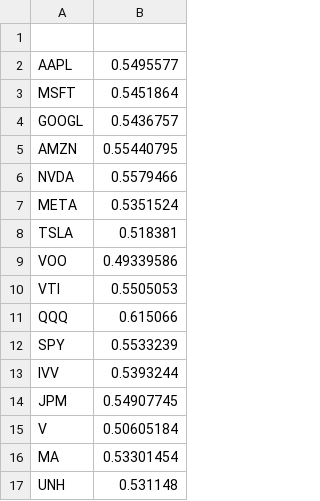
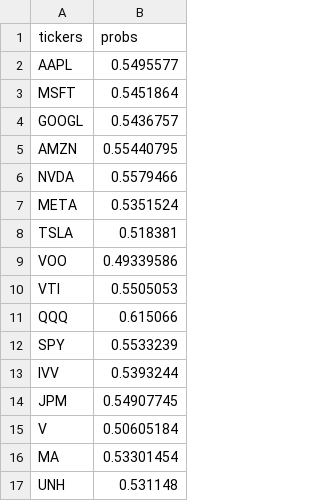
Before and after one commit to DanielB78/stock-prediction, a CSV file: predictions.csv, drawn as a sheet.

Commit message:
Add files via upload

```diff
--- a/predictions.csv
+++ b/predictions.csv
@@ -1,2 +1,2 @@
-,
+tickers,probs
 AAPL,0.5495577
```
